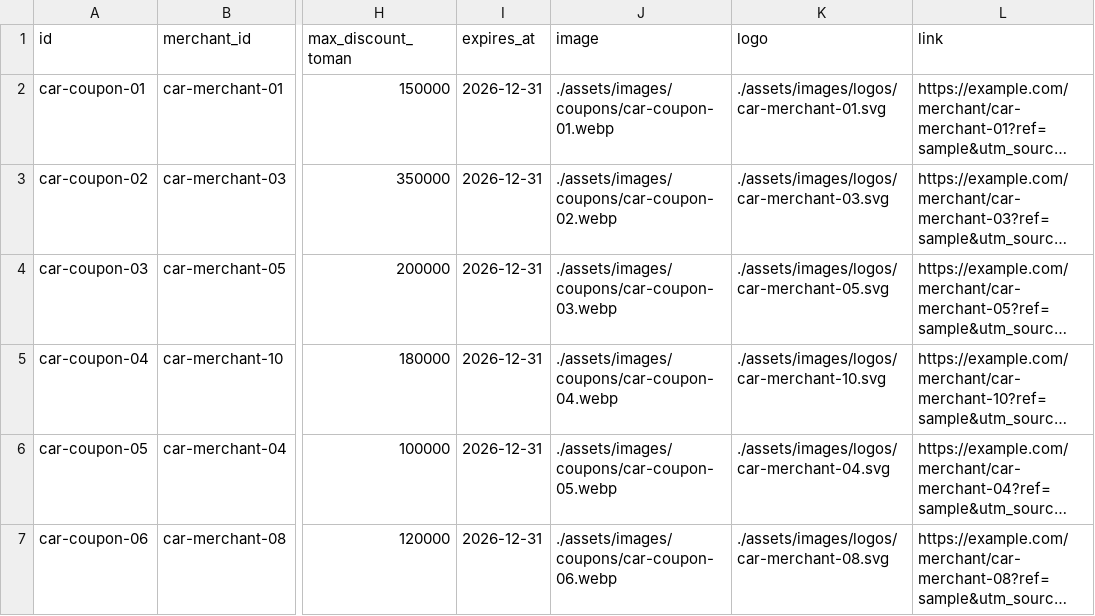
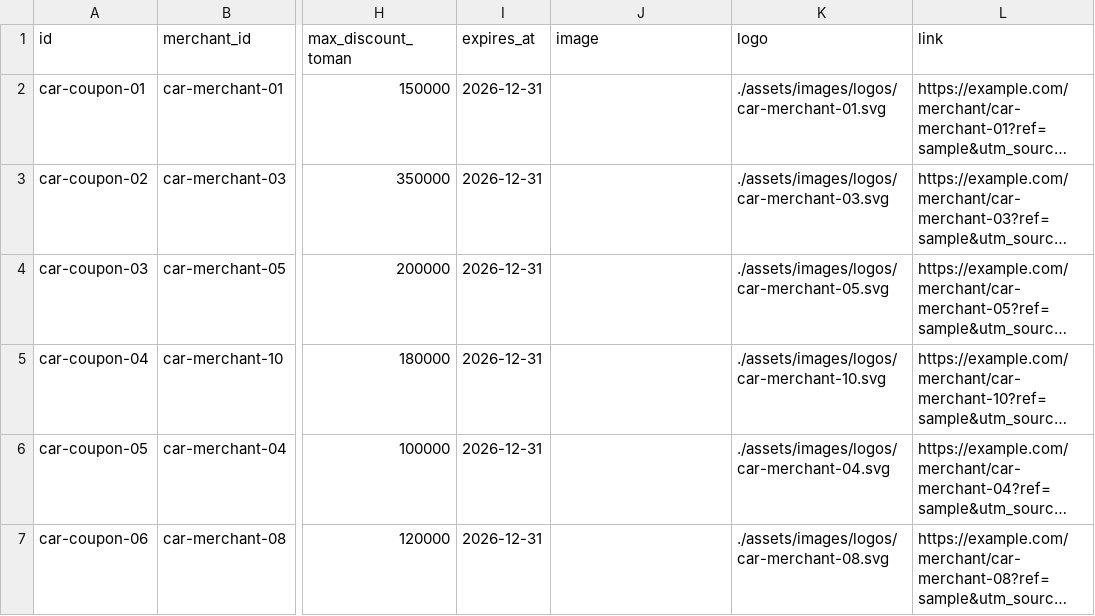
Before and after one commit to mahd1ar/snappay-interview, a CSV file: data/coupons.csv, drawn as a sheet; only a part is shown, gaps mark what is left out; long unchanged cells end in …; the diff names each change by its address in the sheet, - before the commit and + after, or states it on an @@ line.

```diff
--- a/data/coupons.csv
+++ b/data/coupons.csv
-J2 (image): ./assets/images/coupons/car-coupon-01.webp
+J2 (image): (empty)
-J3 (image): ./assets/images/coupons/car-coupon-02.webp
+J3 (image): (empty)
-J4 (image): ./assets/images/coupons/car-coupon-03.webp
+J4 (image): (empty)
-J5 (image): ./assets/images/coupons/car-coupon-04.webp
+J5 (image): (empty)
-J6 (image): ./assets/images/coupons/car-coupon-05.webp
+J6 (image): (empty)
-J7 (image): ./assets/images/coupons/car-coupon-06.webp
+J7 (image): (empty)
```
Also changed, not shown: data/image_manifest.csv, 35 other files.
